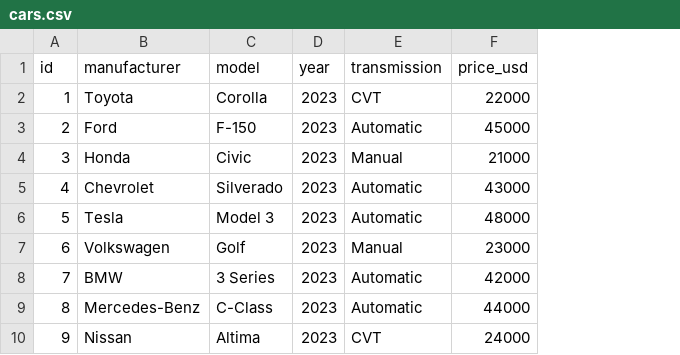
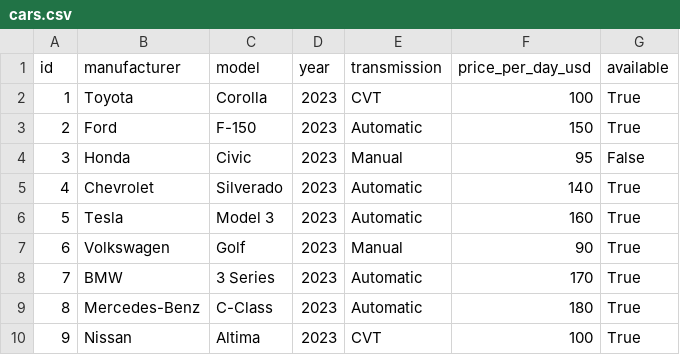
Before and after one commit to Lu5t0/Proiect-Dragos, a CSV file: db/cars.csv, drawn as a sheet; only a part is shown; removed rows and columns are numbered as before the commit, all else as after; the diff names each change by its address in the sheet, - before the commit and + after, or states it on an @@ line.

```diff
--- a/db/cars.csv
+++ b/db/cars.csv
-column F (price_usd), rows 2-10: 22000 | 45000 | 21000 | 43000 | 48000 | 23000 | 42000 | 44000 | 24000
+column F (price_per_day_usd), rows 2-10: 100 | 150 | 95 | 140 | 160 | 90 | 170 | 180 | 100
+column G (available), rows 2-10: True | True | False | True | True | True | True | True | True
```
Also changed, not shown: 7 other files.
